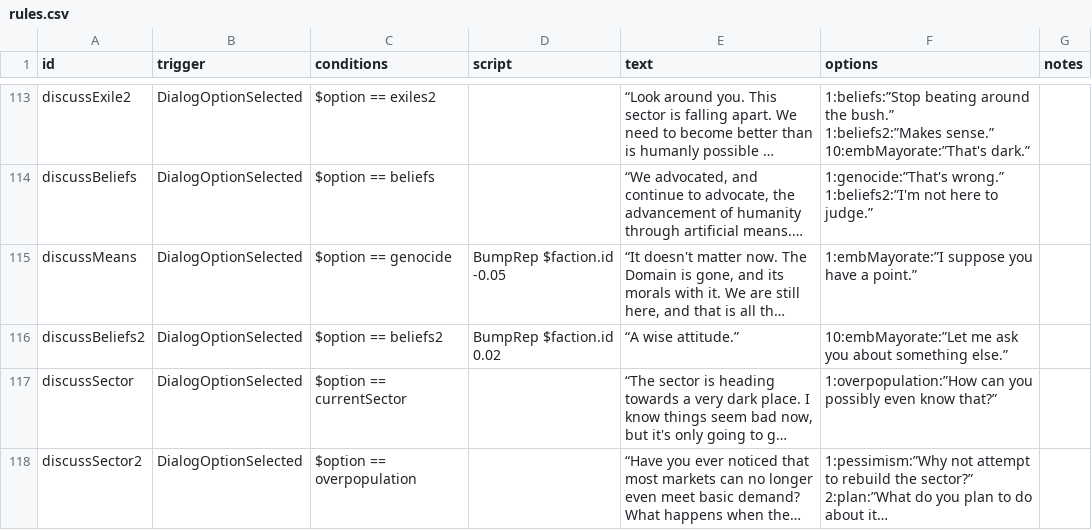
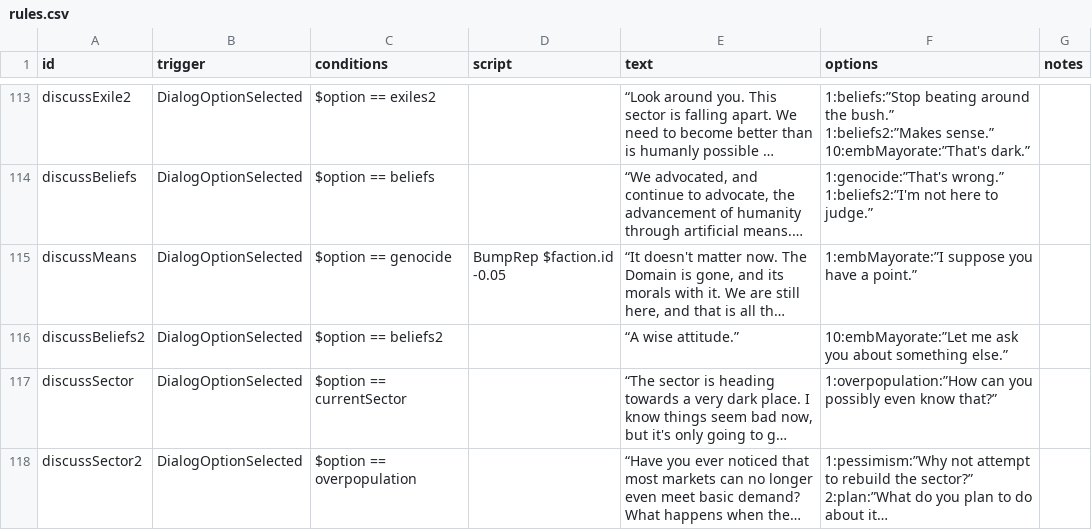
Before and after one commit to jstaf/mayorate, a CSV file: data/campaign/rules.csv, drawn as a sheet; only a part is shown, gaps mark what is left out; long unchanged cells end in …; the diff names each change by its address in the sheet, - before the commit and + after, or states it on an @@ line.

```diff
--- a/data/campaign/rules.csv
+++ b/data/campaign/rules.csv
-D116 (script): BumpRep $faction.id 0.02
+D116 (script): (empty)
```
Also changed, not shown: data/weapons/weapon_data.csv, 4 other files.
